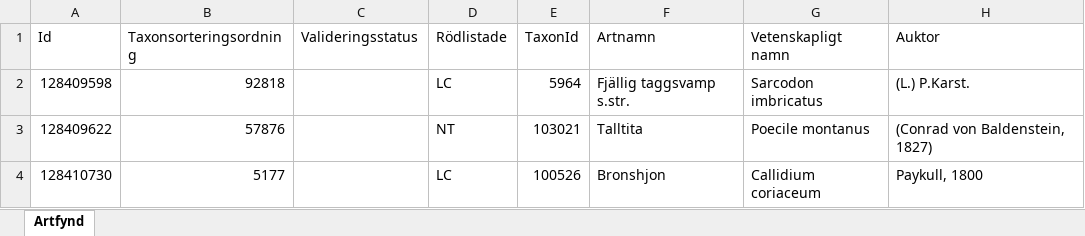
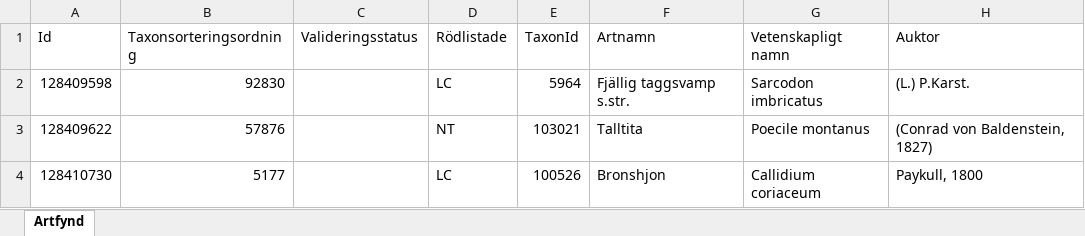
Before and after one commit to klasma/Logging_0305, an Excel workbook: artfynd/A 4521-2024 artfynd.xlsx, sheet Artfynd, drawn as a sheet; only a part is shown; values as stored, in another font and other column widths than the file's, no borders; the diff names each change by its address in the sheet, - before the commit and + after, or states it on an @@ line.

```diff
--- a/artfynd/A 4521-2024 artfynd.xlsx (sheet Artfynd)
+++ b/artfynd/A 4521-2024 artfynd.xlsx (sheet Artfynd)
-B2 (Taxonsorteringsordning): 92818
+B2 (Taxonsorteringsordning): 92830
```
Also changed, not shown: artfynd/A 2474-2021 artfynd.xlsx, artfynd/A 35046-2025 artfynd.xlsx, 56 other files.
